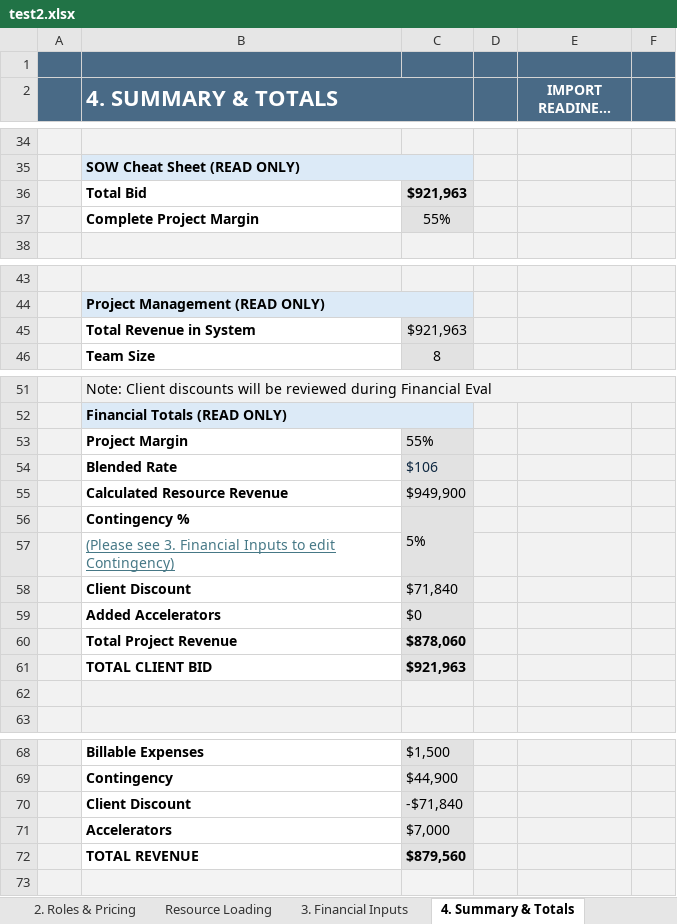
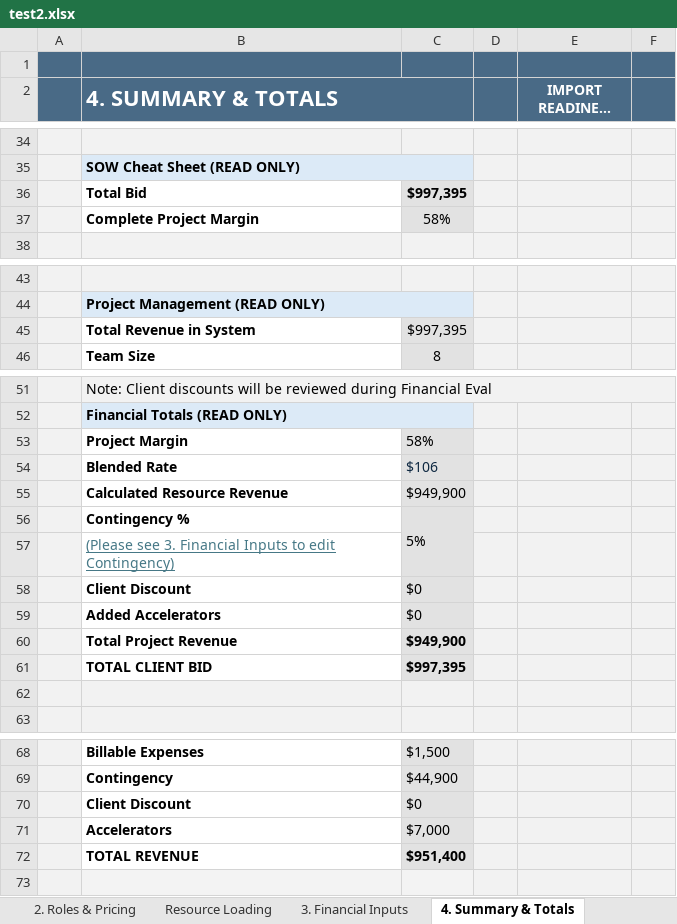
Before and after one commit to darvi-sunny/Test-Download, an Excel workbook: test2.xlsx, sheet 4. Summary & Totals, drawn as a sheet; only a part is shown, gaps mark what is left out; long unchanged cells end in …; values as stored, in another font and other column widths than the file's, no borders; conditional formats not drawn; the diff names each change by its address in the sheet, - before the commit and + after, or states it on an @@ line.

```diff
--- a/test2.xlsx (sheet 4. Summary & Totals)
+++ b/test2.xlsx (sheet 4. Summary & Totals)
-C36: $921,963
+C36: $997,395
-C37: 55%
+C37: 58%
-C45: $921,963
+C45: $997,395
-C53: 55%
+C53: 58%
-C58: $71,840
+C58: $0
-C60: $878,060
+C60: $949,900
-C61: $921,963
+C61: $997,395
-C70: -$71,840
+C70: $0
-C72: $879,560
+C72: $951,400
```
Also changed, not shown: sheet Resource Loading, sheet 2. Roles & Pricing, sheet 3. Financial Inputs, sheet 1. Project Inputs, sheet 6. Commercial Review.
